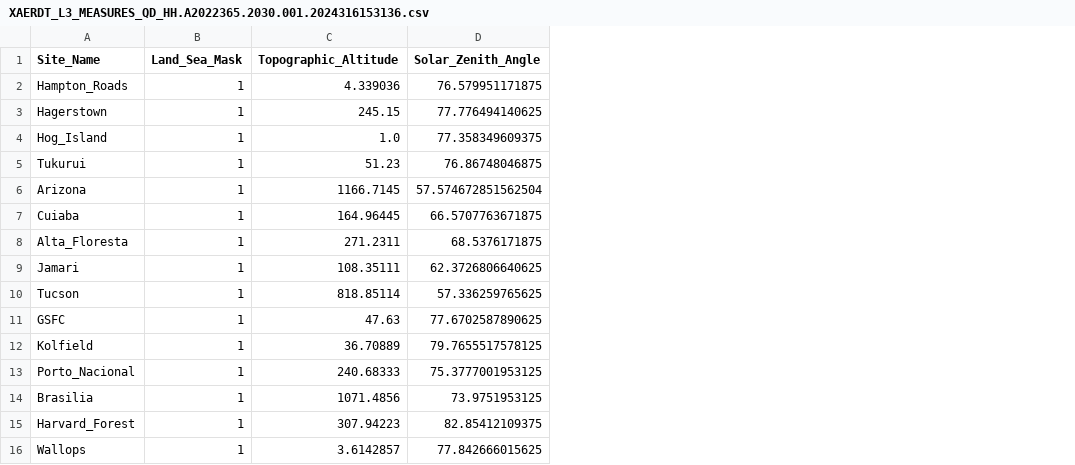
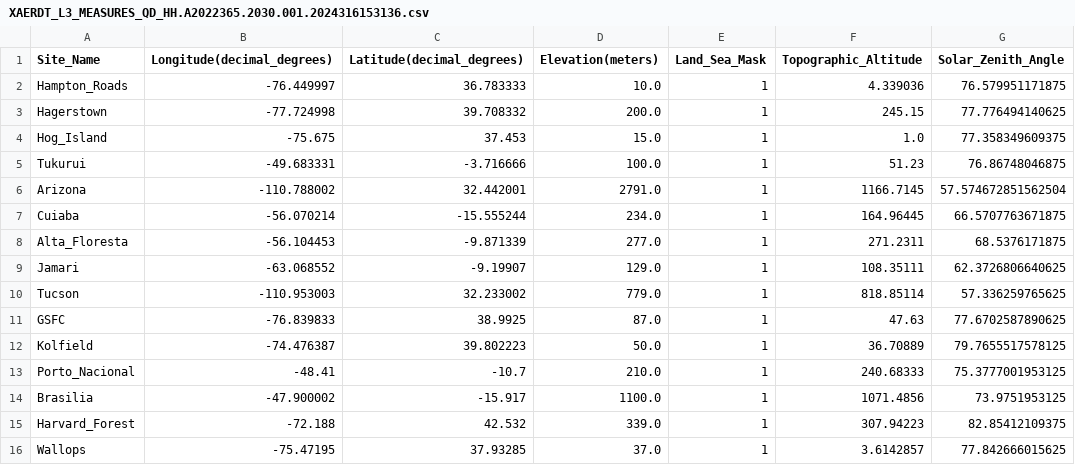
Before and after one commit to rell/aeronet_geo, a CSV file: csv/XAERDT_L3_MEASURES_QD_HH.A2022365.2030.001.2024316153136.csv, drawn as a sheet; only a part is shown; the diff names each change by its address in the sheet, - before the commit and + after, or states it on an @@ line.

Commit message:
fixed excluding previous values from df

```diff
--- a/csv/XAERDT_L3_MEASURES_QD_HH.A2022365.2030.001.2024316153136.csv
+++ b/csv/XAERDT_L3_MEASURES_QD_HH.A2022365.2030.001.2024316153136.csv
+column B (Longitude(decimal_degrees)), rows 2-16: -76.449997 | -77.724998 | -75.675 | -49.683331 | -110.788002 | -56.070214 | -56.104453 | -63.068552 | -110.953003 | -76.839833 | -74.476387 | -48.41 | -47.900002 | -72.188 | -75.47195
+column C (Latitude(decimal_degrees)), rows 2-16: 36.783333 | 39.708332 | 37.453 | -3.716666 | 32.442001 | -15.555244 | -9.871339 | -9.19907 | 32.233002 | 38.9925 | 39.802223 | -10.7 | -15.917 | 42.532 | 37.93285
+column D (Elevation(meters)), rows 2-16: 10.0 | 200.0 | 15.0 | 100.0 | 2791.0 | 234.0 | 277.0 | 129.0 | 779.0 | 87.0 | 50.0 | 210.0 | 1100.0 | 339.0 | 37.0
```
Also changed, not shown: 1 other file.
